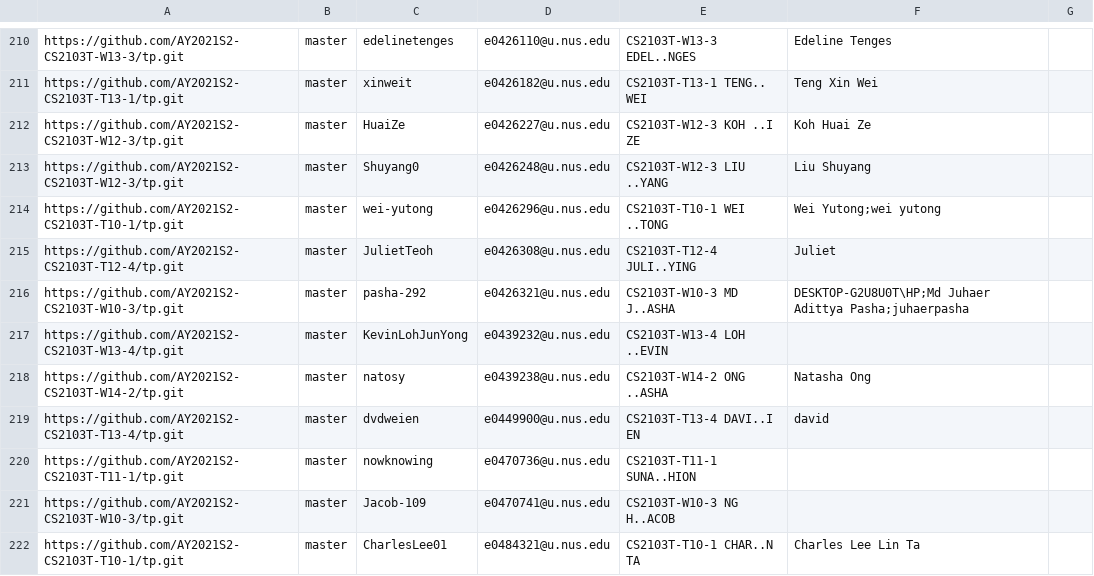
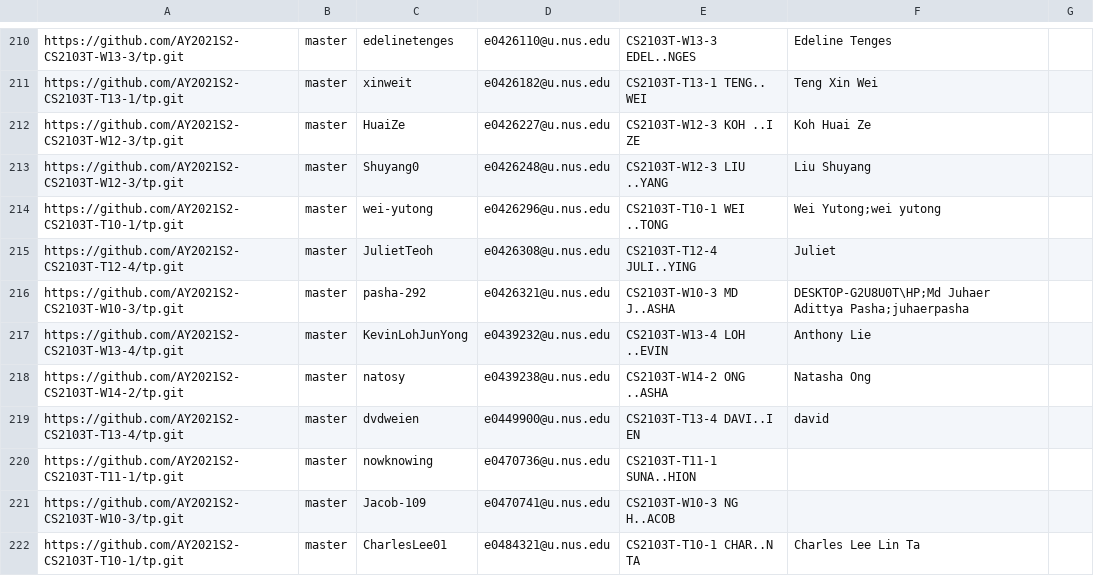
Before and after one commit to nus-cs2103-AY2021S2/tp-dashboard, a CSV file: configs/author-config.csv, drawn as a sheet; only a part is shown, gaps mark what is left out.

Commit message:
Update configs

```diff
--- a/configs/author-config.csv
+++ b/configs/author-config.csv
@@ -216,3 +216,3 @@ https://github.com/AY2021S2-CS2103T-T12-4/tp.git,master,JulietTeoh,e0426308@u.nu
 https://github.com/AY2021S2-CS2103T-W10-3/tp.git,master,pasha-292,e0426321@u.nus.edu,CS2103T-W10-3 MD J..ASHA,DESKTOP-G2U8U0T\HP;Md Juhaer Adittya Pasha;juhaerpasha,
-https://github.com/AY2021S2-CS2103T-W13-4/tp.git,master,KevinLohJunYong,e0439232@u.nus.edu,CS2103T-W13-4 LOH ..EVIN,,
+https://github.com/AY2021S2-CS2103T-W13-4/tp.git,master,KevinLohJunYong,e0439232@u.nus.edu,CS2103T-W13-4 LOH ..EVIN,Anthony Lie,
 https://github.com/AY2021S2-CS2103T-W14-2/tp.git,master,natosy,e0439238@u.nus.edu,CS2103T-W14-2 ONG ..ASHA,Natasha Ong,
```
